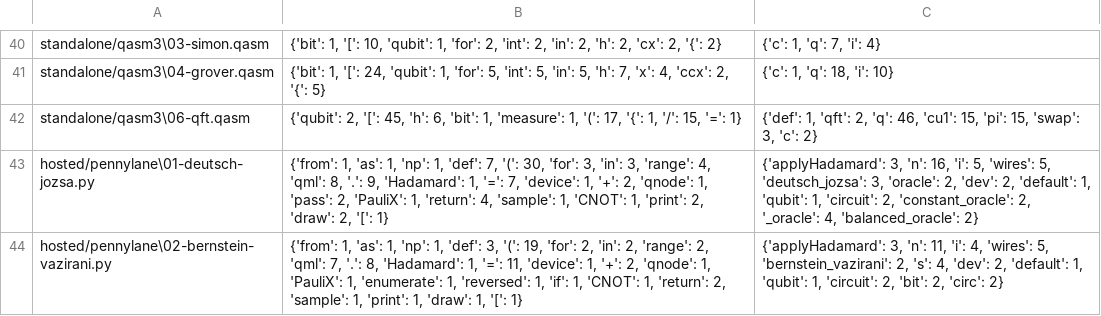
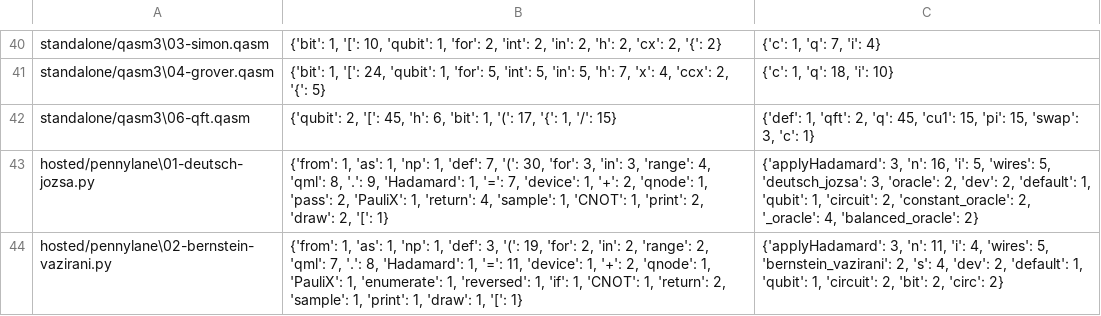
Before and after one commit to Universidad-Cenfotec/quantum-programming-languages-expressiveness, a CSV file: evaluation_metrics/results/halstead_log.csv, drawn as a sheet; only a part is shown, gaps mark what is left out.

```diff
--- a/evaluation_metrics/results/halstead_log.csv
+++ b/evaluation_metrics/results/halstead_log.csv
@@ -41,3 +41,3 @@ standalone/qasm3\03-simon.qasm,"{'bit': 1, '[': 10, 'qubit': 1, 'for': 2, 'int':
 standalone/qasm3\04-grover.qasm,"{'bit': 1, '[': 24, 'qubit': 1, 'for': 5, 'int': 5, 'in': 5, 'h': 7, 'x': 4, 'ccx': 2, '{': 5}","{'c': 1, 'q': 18, 'i': 10}"
-standalone/qasm3\06-qft.qasm,"{'qubit': 2, '[': 45, 'h': 6, 'bit': 1, 'measure': 1, '(': 17, '{': 1, '/': 15, '=': 1}","{'def': 1, 'qft': 2, 'q': 46, 'cu1': 15, 'pi': 15, 'swap': 3, 'c': 2}"
+standalone/qasm3\06-qft.qasm,"{'qubit': 2, '[': 45, 'h': 6, 'bit': 1, '(': 17, '{': 1, '/': 15}","{'def': 1, 'qft': 2, 'q': 45, 'cu1': 15, 'pi': 15, 'swap': 3, 'c': 1}"
 hosted/pennylane\01-deutsch-jozsa.py,"{'from': 1, 'as': 1, 'np': 1, 'def': 7, '(': 30, 'for': 3, 'in': 3, 'range': 4, 'qml': 8, '.': 9, 'Hadamard': 1, '=': 7, 'device': 1, '+': 2, 'qnode': 1, 'pass': 2, 'PauliX': 1, 'return': 4, 'sample': 1, 'CNOT': 1, 'print': 2, 'draw': 2, '[': 1}","{'applyHadamard': 3, 'n': 16, 'i': 5, 'wires': 5, 'deutsch_jozsa': 3, 'oracle': 2, 'dev': 2, 'default': 1, 'qubit': 1, 'circuit': 2, 'constant_oracle': 2, '_oracle': 4, 'balanced_oracle': 2}"
```
Also changed, not shown: evaluation_metrics/results/cc_loc_ratio.csv, evaluation_metrics/results/effort_loc_ratio.csv, 19 other files.
